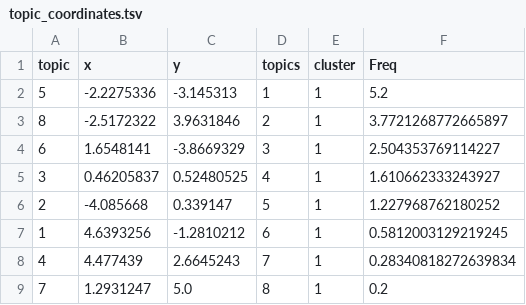
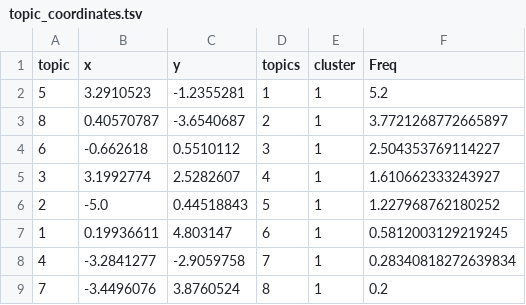
Before and after one commit to madigun697/coding_studies, a TSV file: Topic_Modeling/data_output/topic_coordinates.tsv, drawn as a sheet.

Commit message:
Apply DEC's Hbar data using kmeans_to_pyLDAvis

```diff
--- a/Topic_Modeling/data_output/topic_coordinates.tsv
+++ b/Topic_Modeling/data_output/topic_coordinates.tsv
@@ -1,9 +1,9 @@
 topic	x	y	topics	cluster	Freq
-5	-2.2275336	-3.145313	1	1	5.2
-8	-2.5172322	3.9631846	2	1	3.7721268772665897
-6	1.6548141	-3.8669329	3	1	2.504353769114227
-3	0.46205837	0.52480525	4	1	1.610662333243927
-2	-4.085668	0.339147	5	1	1.227968762180252
-1	4.6393256	-1.2810212	6	1	0.5812003129219245
-4	4.477439	2.6645243	7	1	0.28340818272639834
-7	1.2931247	5.0	8	1	0.2
+5	3.2910523	-1.2355281	1	1	5.2
+8	0.40570787	-3.6540687	2	1	3.7721268772665897
+6	-0.662618	0.5510112	3	1	2.504353769114227
+3	3.1992774	2.5282607	4	1	1.610662333243927
+2	-5.0	0.44518843	5	1	1.227968762180252
+1	0.19936611	4.803147	6	1	0.5812003129219245
+4	-3.2841277	-2.9059758	7	1	0.28340818272639834
+7	-3.4496076	3.8760524	8	1	0.2
```
Also changed, not shown: 5 other files.
